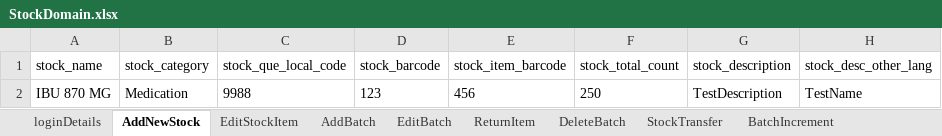
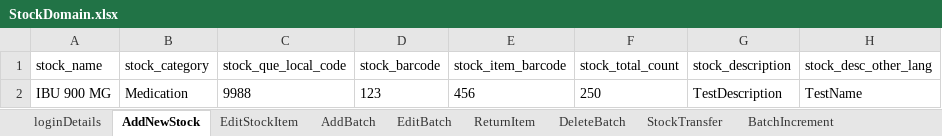
Before and after one commit to manojvyavahare27/C4Automation, an Excel workbook: ExcelFiles/StockDomain.xlsx, sheet AddNewStock, drawn as a sheet; only a part is shown; values as stored, in another font and other column widths than the file's, no borders; the diff names each change by its address in the sheet, - before the commit and + after, or states it on an @@ line.

Commit message:
stock excel update

```diff
--- a/ExcelFiles/StockDomain.xlsx (sheet AddNewStock)
+++ b/ExcelFiles/StockDomain.xlsx (sheet AddNewStock)
-A2 (stock_name): IBU 870 MG
+A2 (stock_name): IBU 900 MG
```
Also changed, not shown: sheet EditStockItem, 1 other file.
